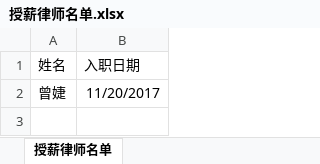
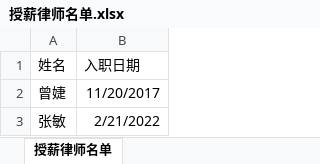
Before and after one commit to prana70/lawyerteam, an Excel workbook: config/授薪律师名单.xlsx, sheet 授薪律师名单, drawn as a sheet; values as stored, in another font and other column widths than the file's, no borders; the diff names each change by its address in the sheet, - before the commit and + after, or states it on an @@ line.

```diff
--- a/config/授薪律师名单.xlsx (sheet 授薪律师名单)
+++ b/config/授薪律师名单.xlsx (sheet 授薪律师名单)
+row 3: 张敏 | 2/21/2022
```
Also changed, not shown: config/律师能力定级.xlsx, config/律师能力等级及薪酬.xlsx, 40 other files.
